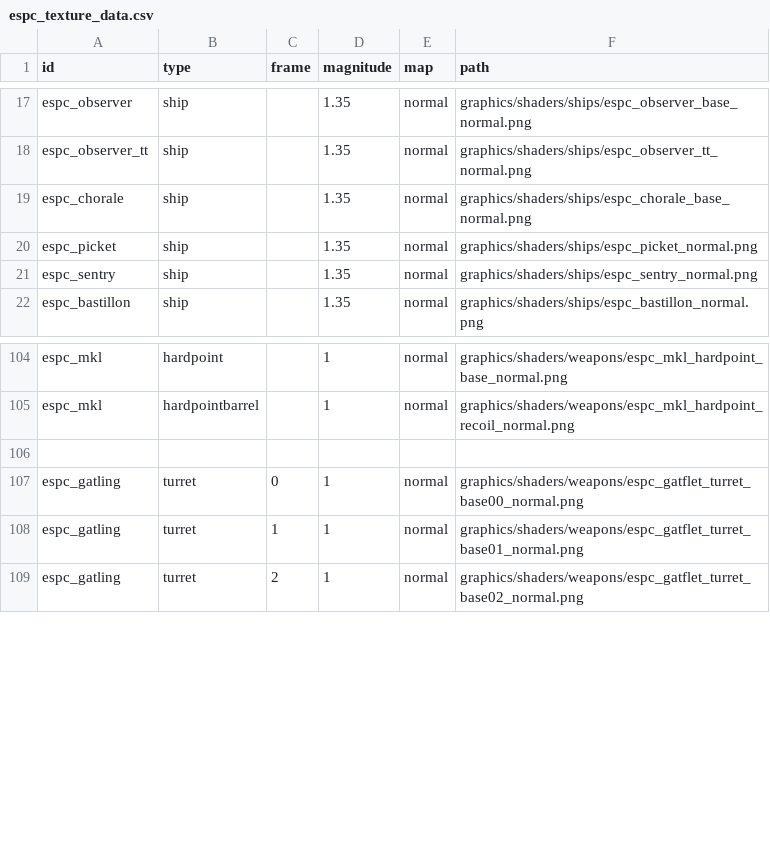
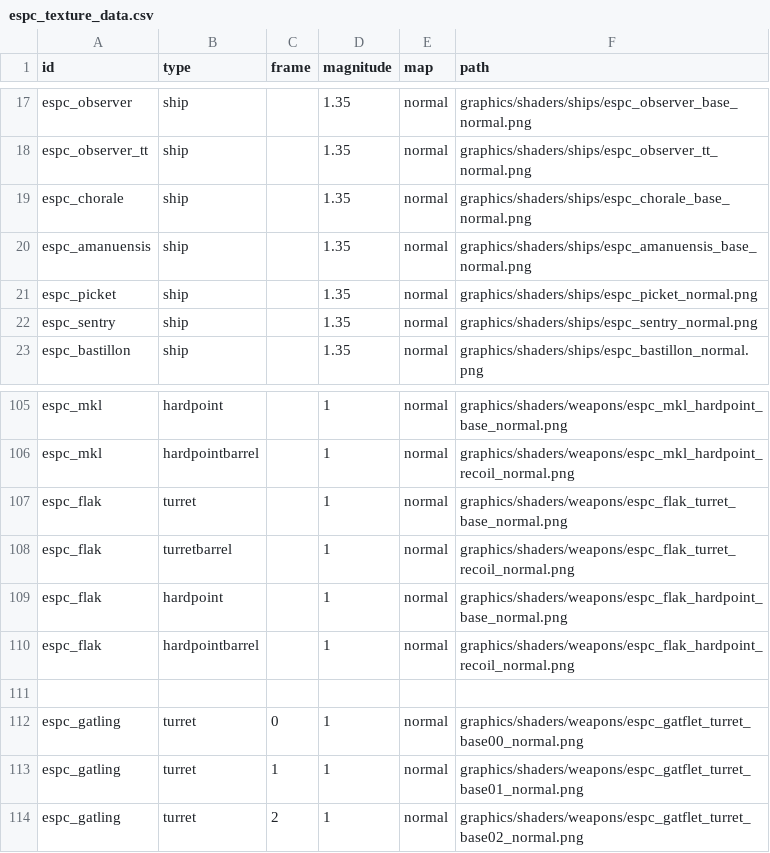
Before and after one commit to Mezzelo/Epsilon-Pact, a CSV file: data/lights/espc_texture_data.csv, drawn as a sheet; only a part is shown, gaps mark what is left out.

```diff
--- a/data/lights/espc_texture_data.csv
+++ b/data/lights/espc_texture_data.csv
@@ -19,2 +19,3 @@ espc_observer_tt,ship,,1.35,normal,graphics/shaders/ships/espc_observer_tt_norma
 espc_chorale,ship,,1.35,normal,graphics/shaders/ships/espc_chorale_base_normal.png
+espc_amanuensis,ship,,1.35,normal,graphics/shaders/ships/espc_amanuensis_base_normal.png
 espc_picket,ship,,1.35,normal,graphics/shaders/ships/espc_picket_normal.png
@@ -105,2 +106,6 @@ espc_mkl,hardpoint,,1,normal,graphics/shaders/weapons/espc_mkl_hardpoint_base_no
 espc_mkl,hardpointbarrel,,1,normal,graphics/shaders/weapons/espc_mkl_hardpoint_recoil_normal.png
+espc_flak,turret,,1,normal,graphics/shaders/weapons/espc_flak_turret_base_normal.png
+espc_flak,turretbarrel,,1,normal,graphics/shaders/weapons/espc_flak_turret_recoil_normal.png
+espc_flak,hardpoint,,1,normal,graphics/shaders/weapons/espc_flak_hardpoint_base_normal.png
+espc_flak,hardpointbarrel,,1,normal,graphics/shaders/weapons/espc_flak_hardpoint_recoil_normal.png
 ,,,,,
```
Also changed, not shown: data/hulls/ship_data.csv, data/strings/descriptions.csv, 41 other files.
